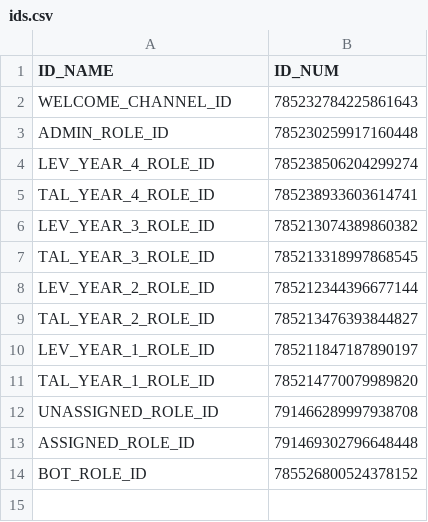
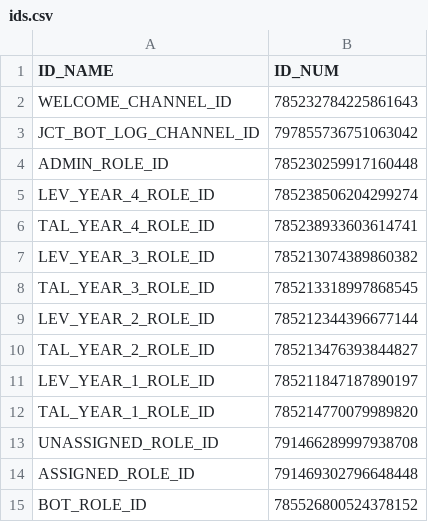
Before and after one commit to DenverCoder1/jct-discord-bot, a CSV file: ids.csv (was modules/new_user/ids.csv), drawn as a sheet; the diff names each change by its address in the sheet, - before the commit and + after, or states it on an @@ line.

Commit message:
logs info in log channel and added ++logs command
Added on_error function for catching message errors and other discord exceptions

Added on_command_error for catching command errors

Errors are logged to console, file, and logs channel

"logs" command shows logs from file

ids.csv from new_user module was moved to top level so it can be shared across other modules

```diff
--- a/modules/new_user/ids.csv
+++ b/ids.csv
+row 3: JCT_BOT_LOG_CHANNEL_ID | 797855736751063042
```
Also changed, not shown: 4 other files.
